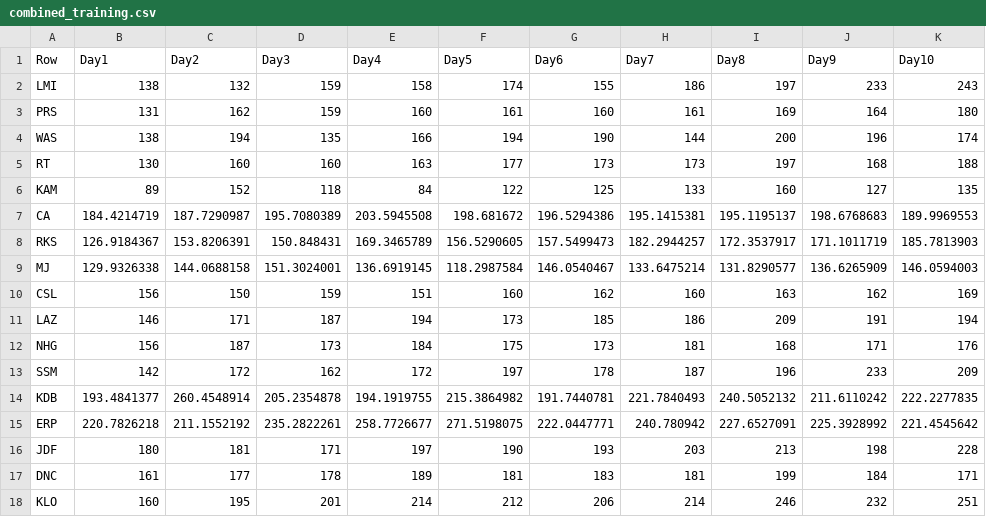
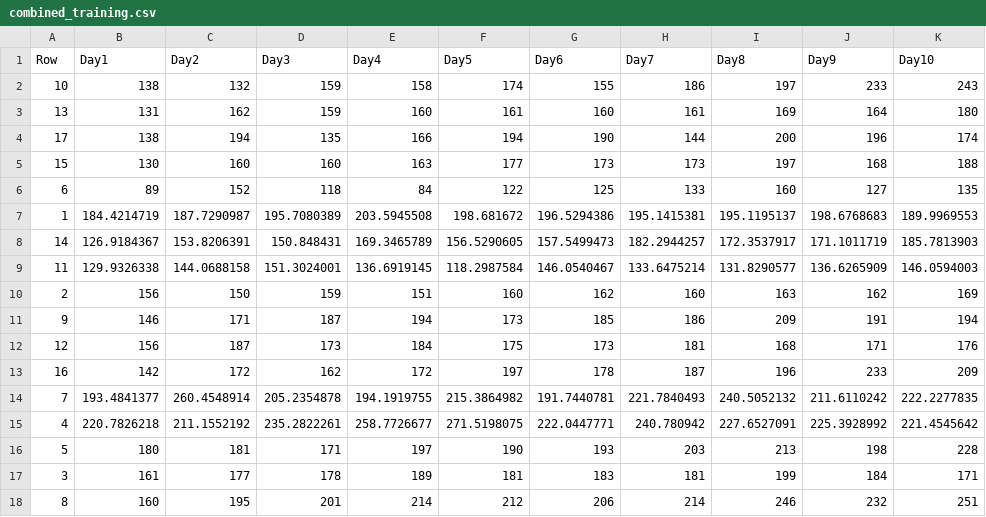
Before and after one commit to PerForm-Lab-RIT/Fromm-et-al-2024, a CSV file: combined_training.csv, drawn as a sheet.

```diff
--- a/combined_training.csv
+++ b/combined_training.csv
@@ -1,18 +1,18 @@
 Row,Day1,Day2,Day3,Day4,Day5,Day6,Day7,Day8,Day9,Day10
-LMI,138,132,159,158,174,155,186,197,233,243
-PRS,131,162,159,160,161,160,161,169,164,180
-WAS,138,194,135,166,194,190,144,200,196,174
-RT,130,160,160,163,177,173,173,197,168,188
-KAM,89,152,118,84,122,125,133,160,127,135
-CA,184.4214719,187.7290987,195.7080389,203.5945508,198.681672,196.5294386,195.1415381,195.1195137,198.6768683,189.9969553
-RKS,126.9184367,153.8206391,150.848431,169.3465789,156.5290605,157.5499473,182.2944257,172.3537917,171.1011719,185.7813903
-MJ,129.9326338,144.0688158,151.3024001,136.6919145,118.2987584,146.0540467,133.6475214,131.8290577,136.6265909,146.0594003
-CSL,156,150,159,151,160,162,160,163,162,169
-LAZ,146,171,187,194,173,185,186,209,191,194
-NHG,156,187,173,184,175,173,181,168,171,176
-SSM,142,172,162,172,197,178,187,196,233,209
-KDB,193.4841377,260.4548914,205.2354878,194.1919755,215.3864982,191.7440781,221.7840493,240.5052132,211.6110242,222.2277835
-ERP,220.7826218,211.1552192,235.2822261,258.7726677,271.5198075,222.0447771,240.780942,227.6527091,225.3928992,221.4545642
-JDF,180,181,171,197,190,193,203,213,198,228
-DNC,161,177,178,189,181,183,181,199,184,171
-KLO,160,195,201,214,212,206,214,246,232,251
+10,138,132,159,158,174,155,186,197,233,243
+13,131,162,159,160,161,160,161,169,164,180
+17,138,194,135,166,194,190,144,200,196,174
+15,130,160,160,163,177,173,173,197,168,188
+6,89,152,118,84,122,125,133,160,127,135
+1,184.4214719,187.7290987,195.7080389,203.5945508,198.681672,196.5294386,195.1415381,195.1195137,198.6768683,189.9969553
+14,126.9184367,153.8206391,150.848431,169.3465789,156.5290605,157.5499473,182.2944257,172.3537917,171.1011719,185.7813903
+11,129.9326338,144.0688158,151.3024001,136.6919145,118.2987584,146.0540467,133.6475214,131.8290577,136.6265909,146.0594003
+2,156,150,159,151,160,162,160,163,162,169
+9,146,171,187,194,173,185,186,209,191,194
+12,156,187,173,184,175,173,181,168,171,176
+16,142,172,162,172,197,178,187,196,233,209
+7,193.4841377,260.4548914,205.2354878,194.1919755,215.3864982,191.7440781,221.7840493,240.5052132,211.6110242,222.2277835
+4,220.7826218,211.1552192,235.2822261,258.7726677,271.5198075,222.0447771,240.780942,227.6527091,225.3928992,221.4545642
+5,180,181,171,197,190,193,203,213,198,228
+3,161,177,178,189,181,183,181,199,184,171
+8,160,195,201,214,212,206,214,246,232,251
```
Also changed, not shown: horizontal_training.csv, 1 other file.
